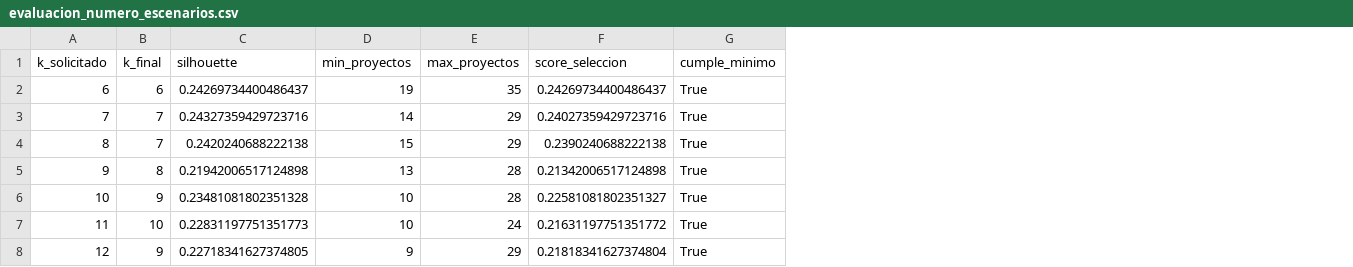
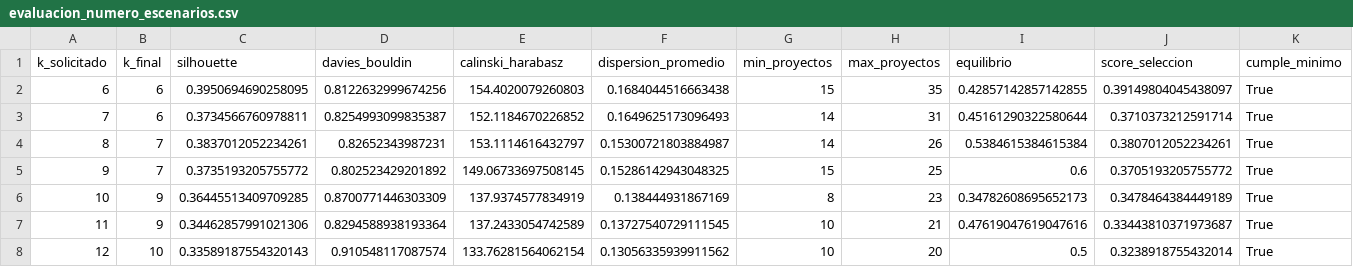
Before and after one commit to Roan1982/movilidad, a CSV file: data/processed/escenarios_territoriales_amba/evaluacion_numero_escenarios.csv, drawn as a sheet; addresses are those after the commit; the diff names each change by its address in the sheet, - before the commit and + after, or states it on an @@ line.

```diff
--- a/data/processed/escenarios_territoriales_amba/evaluacion_numero_escenarios.csv
+++ b/data/processed/escenarios_territoriales_amba/evaluacion_numero_escenarios.csv
+column D (davies_bouldin), rows 2-8: 0.8122632999674256 | 0.8254993099835387 | 0.82652343987231 | 0.802523429201892 | 0.8700771446303309 | 0.8294588938193364 | 0.910548117087574
+column E (calinski_harabasz), rows 2-8: 154.4020079260803 | 152.1184670226852 | 153.1114616432797 | 149.06733697508145 | 137.9374577834919 | 137.2433054742589 | 133.76281564062154
+column F (dispersion_promedio), rows 2-8: 0.1684044516663438 | 0.1649625173096493 | 0.15300721803884987 | 0.15286142943048325 | 0.138444931867169 | 0.13727540729111545 | 0.13056335939911562
+column I (equilibrio), rows 2-8: 0.42857142857142855 | 0.45161290322580644 | 0.5384615384615384 | 0.6 | 0.34782608695652173 | 0.47619047619047616 | 0.5
-C2 (silhouette): 0.24269734400486437
+C2 (silhouette): 0.3950694690258095
-G2 (min_proyectos): 19
+G2 (min_proyectos): 15
-J2 (score_seleccion): 0.24269734400486437
+J2 (score_seleccion): 0.39149804045438097
-B3 (k_final): 7
+B3 (k_final): 6
-C3 (silhouette): 0.24327359429723716
+C3 (silhouette): 0.3734566760978811
-H3 (max_proyectos): 29
+H3 (max_proyectos): 31
-J3 (score_seleccion): 0.24027359429723716
+J3 (score_seleccion): 0.3710373212591714
-C4 (silhouette): 0.2420240688222138
+C4 (silhouette): 0.3837012052234261
-G4 (min_proyectos): 15
+G4 (min_proyectos): 14
-H4 (max_proyectos): 29
+H4 (max_proyectos): 26
-J4 (score_seleccion): 0.2390240688222138
+J4 (score_seleccion): 0.3807012052234261
-B5 (k_final): 8
+B5 (k_final): 7
-C5 (silhouette): 0.21942006517124898
+C5 (silhouette): 0.3735193205755772
-G5 (min_proyectos): 13
+G5 (min_proyectos): 15
-H5 (max_proyectos): 28
+H5 (max_proyectos): 25
-J5 (score_seleccion): 0.21342006517124898
+J5 (score_seleccion): 0.3705193205755772
-C6 (silhouette): 0.23481081802351328
+C6 (silhouette): 0.36445513409709285
-G6 (min_proyectos): 10
+G6 (min_proyectos): 8
-H6 (max_proyectos): 28
+H6 (max_proyectos): 23
-J6 (score_seleccion): 0.22581081802351327
+J6 (score_seleccion): 0.3478464384449189
-B7 (k_final): 10
+B7 (k_final): 9
-C7 (silhouette): 0.22831197751351773
+C7 (silhouette): 0.34462857991021306
-H7 (max_proyectos): 24
+H7 (max_proyectos): 21
-J7 (score_seleccion): 0.21631197751351772
+J7 (score_seleccion): 0.33443810371973687
-B8 (k_final): 9
+B8 (k_final): 10
-C8 (silhouette): 0.22718341627374805
+C8 (silhouette): 0.33589187554320143
-G8 (min_proyectos): 9
+G8 (min_proyectos): 10
-H8 (max_proyectos): 29
+H8 (max_proyectos): 20
-J8 (score_seleccion): 0.21818341627374804
+J8 (score_seleccion): 0.3238918755432014
```
Also changed, not shown: data/processed/escenarios_territoriales_amba/escenarios_territoriales_amba.csv, data/processed/escenarios_territoriales_amba/metricas_cohesion_escenarios.csv, 18 other files.
